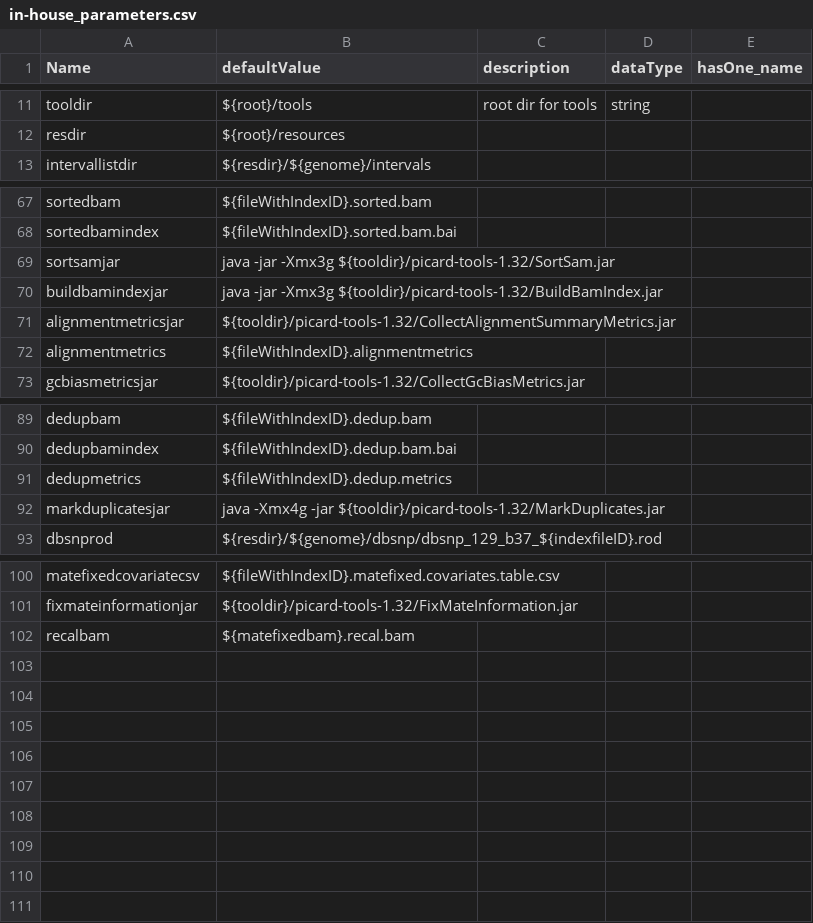
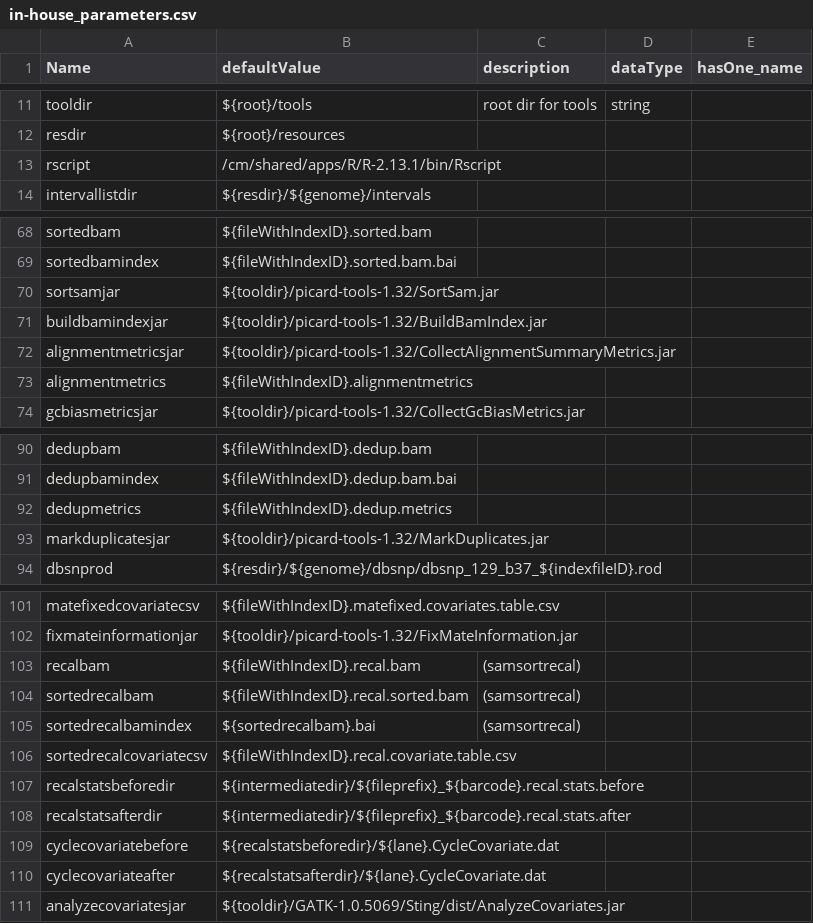
Before and after one commit to molgenis/molgenis-legacy, a CSV file: modules/compute/workflows/in-house_parameters.csv, drawn as a sheet; only a part is shown, gaps mark what is left out.

Commit message:
* Added new templates Minor: * Fixed bugs (default value init) * job name now _starts_ with step number (s1, ..)
git-svn-id: http://www.molgenis.org/svn/molgenis_apps/trunk@10273 42de9c89-b41c-0410-9fa9-f33e7b6bda7a

```diff
--- a/modules/compute/workflows/in-house_parameters.csv
+++ b/modules/compute/workflows/in-house_parameters.csv
@@ -12,2 +12,3 @@ tooldir,${root}/tools,root dir for tools,string,
 resdir,${root}/resources,,,
+rscript,/cm/shared/apps/R/R-2.13.1/bin/Rscript,,,
 intervallistdir,${resdir}/${genome}/intervals,,,
@@ -68,4 +69,4 @@ sortedbam,${fileWithIndexID}.sorted.bam,,,
 sortedbamindex,${fileWithIndexID}.sorted.bam.bai,,,
-sortsamjar,java -jar -Xmx3g ${tooldir}/picard-tools-1.32/SortSam.jar,,,
-buildbamindexjar,java -jar -Xmx3g ${tooldir}/picard-tools-1.32/BuildBamIndex.jar,,,
+sortsamjar,${tooldir}/picard-tools-1.32/SortSam.jar,,,
+buildbamindexjar,${tooldir}/picard-tools-1.32/BuildBamIndex.jar,,,
 alignmentmetricsjar,${tooldir}/picard-tools-1.32/CollectAlignmentSummaryMetrics.jar,,,
@@ -91,3 +92,3 @@ dedupbamindex,${fileWithIndexID}.dedup.bam.bai,,,
 dedupmetrics,${fileWithIndexID}.dedup.metrics,,,
-markduplicatesjar,java -Xmx4g -jar ${tooldir}/picard-tools-1.32/MarkDuplicates.jar,,,
+markduplicatesjar,${tooldir}/picard-tools-1.32/MarkDuplicates.jar,,,
 dbsnprod,${resdir}/${genome}/dbsnp/dbsnp_129_b37_${indexfileID}.rod,,,
@@ -101,2 +102,10 @@ matefixedcovariatecsv,${fileWithIndexID}.matefixed.covariates.table.csv,,,
 fixmateinformationjar,${tooldir}/picard-tools-1.32/FixMateInformation.jar,,,
-recalbam,${matefixedbam}.recal.bam,,,
+recalbam,${fileWithIndexID}.recal.bam,(samsortrecal),,
+sortedrecalbam,${fileWithIndexID}.recal.sorted.bam,(samsortrecal),,
+sortedrecalbamindex,${sortedrecalbam}.bai,(samsortrecal),,
+sortedrecalcovariatecsv,${fileWithIndexID}.recal.covariate.table.csv,,,
+recalstatsbeforedir,${intermediatedir}/${fileprefix}_${barcode}.recal.stats.before,,,
+recalstatsafterdir,${intermediatedir}/${fileprefix}_${barcode}.recal.stats.after,,,
+cyclecovariatebefore,${recalstatsbeforedir}/${lane}.CycleCovariate.dat,,,
+cyclecovariateafter,${recalstatsafterdir}/${lane}.CycleCovariate.dat,,,
+analyzecovariatesjar,${tooldir}/GATK-1.0.5069/Sting/dist/AnalyzeCovariates.jar,,,
```
Also changed, not shown: modules/compute/workflows/workflow_in-house.csv, 11 other files.
